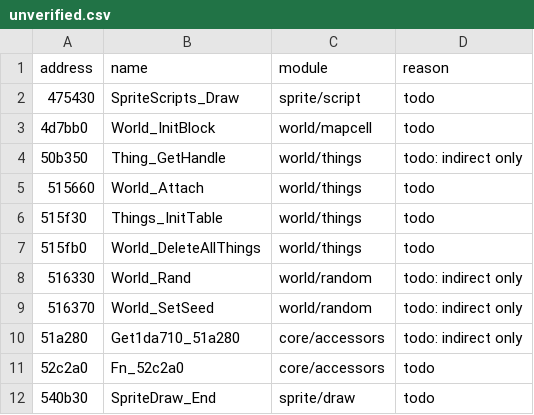
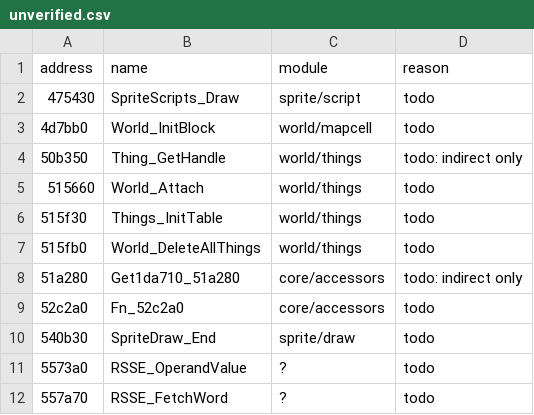
Before and after one commit to Noklef/TPW, a CSV file: re/unverified.csv, drawn as a sheet; only a part is shown; the shorter side is filled out with more unchanged rows.

```diff
--- a/re/unverified.csv
+++ b/re/unverified.csv
@@ -7,4 +7,2 @@ address,name,module,reason
 515fb0,World_DeleteAllThings,world/things,todo
-516330,World_Rand,world/random,todo: indirect only
-516370,World_SetSeed,world/random,todo: indirect only
 51a280,Get1da710_51a280,core/accessors,todo: indirect only
```
Also changed, not shown: 1 other file.
